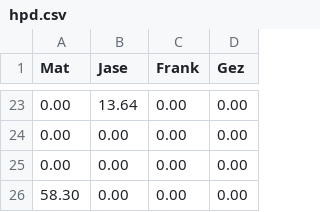
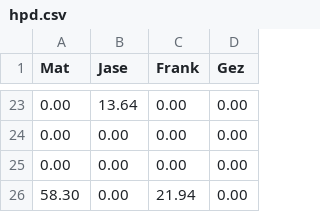
Before and after one commit to matbroughty/fffc, a CSV file: data/hpd.csv, drawn as a sheet; only a part is shown, gaps mark what is left out.

Commit message:
round 26

```diff
--- a/data/hpd.csv
+++ b/data/hpd.csv
@@ -25,2 +25,2 @@ Mat,Jase,Frank,Gez
 0.00,0.00,0.00,0.00
-58.30,0.00,0.00,0.00
+58.30,0.00,21.94,0.00
```
